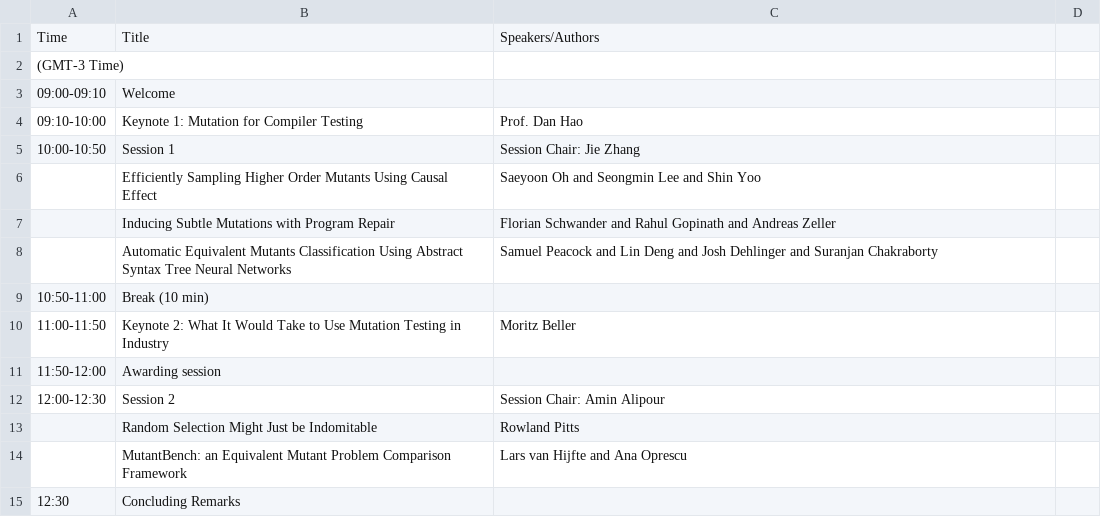
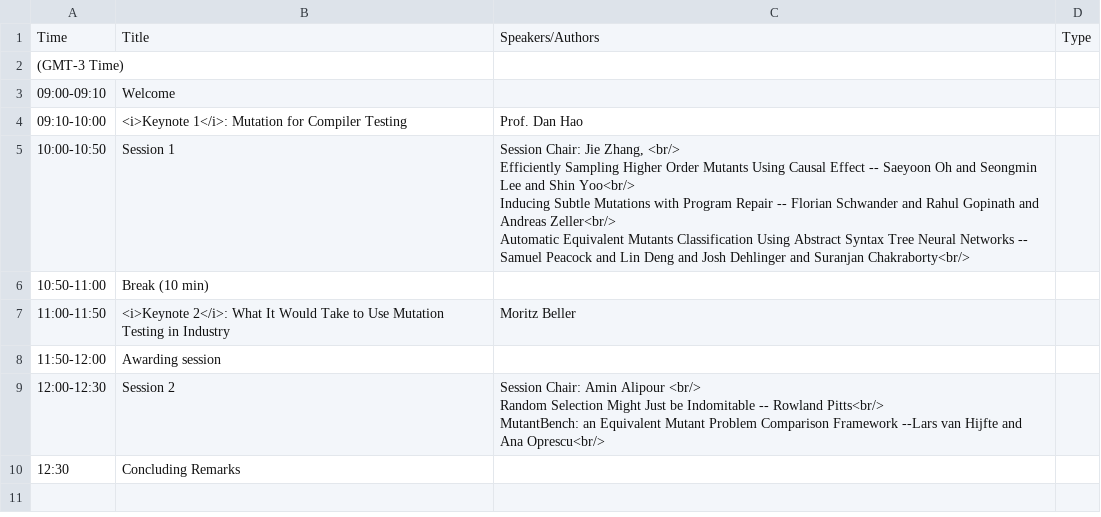
Before and after one commit to mutation-workshop/2021, a CSV file: _data/program.csv, drawn as a sheet; removed rows and columns are numbered as before the commit, all else as after; ↵ is a line break in a cell; the diff names each change by its address in the sheet, - before the commit and + after, or states it on an @@ line.

Commit message:
Update program.csv

```diff
--- a/_data/program.csv
+++ b/_data/program.csv
-D1: (empty)
+D1: Type
-B4: Keynote 1: Mutation for Compiler Testing
+B4: <i>Keynote 1</i>: Mutation for Compiler Testing
-C5: …Chair: Jie Zhang
+C5: …Chair: Jie Zhang, <br/> ↵ Efficiently Sampling Higher Order Mutants Using Causal Effect -- Saeyoon Oh and Seongmin Lee and Shin Yoo<br/> ↵ Inducing Subtle Mutations with Program Repair -- Florian Schwander and Rahul Gopinath and Andreas Zeller<br/> ↵ Automatic Equivalent Mutants Classification Using Abstract Syntax Tree Neural Networks -- Samuel Peacock and Lin Deng and Josh Dehlinger and Suranjan Chakraborty<br/>
-row 6:  | Efficiently Sampling Higher Order Mutants Using Causal Effect | Saeyoon Oh and Seongmin Lee and Shin Yoo
-row 7:  | Inducing Subtle Mutations with Program Repair | Florian Schwander and Rahul Gopinath and Andreas Zeller
-row 8:  | Automatic Equivalent Mutants Classification Using Abstract Syntax Tree Neural Networks | Samuel Peacock and Lin Deng and Josh Dehlinger and Suranjan Chakraborty
-B7: Keynote 2: What It…
+B7: <i>Keynote 2</i>: What It…
-C9: …Amin Alipour
+C9: …Amin Alipour <br/> ↵ Random Selection Might Just be Indomitable -- Rowland Pitts<br/> ↵ MutantBench: an Equivalent Mutant Problem Comparison Framework --Lars van Hijfte and Ana Oprescu<br/>
-row 13:  | Random Selection Might Just be Indomitable | Rowland Pitts
-row 14:  | MutantBench: an Equivalent Mutant Problem Comparison Framework | Lars van Hijfte and Ana Oprescu
```
